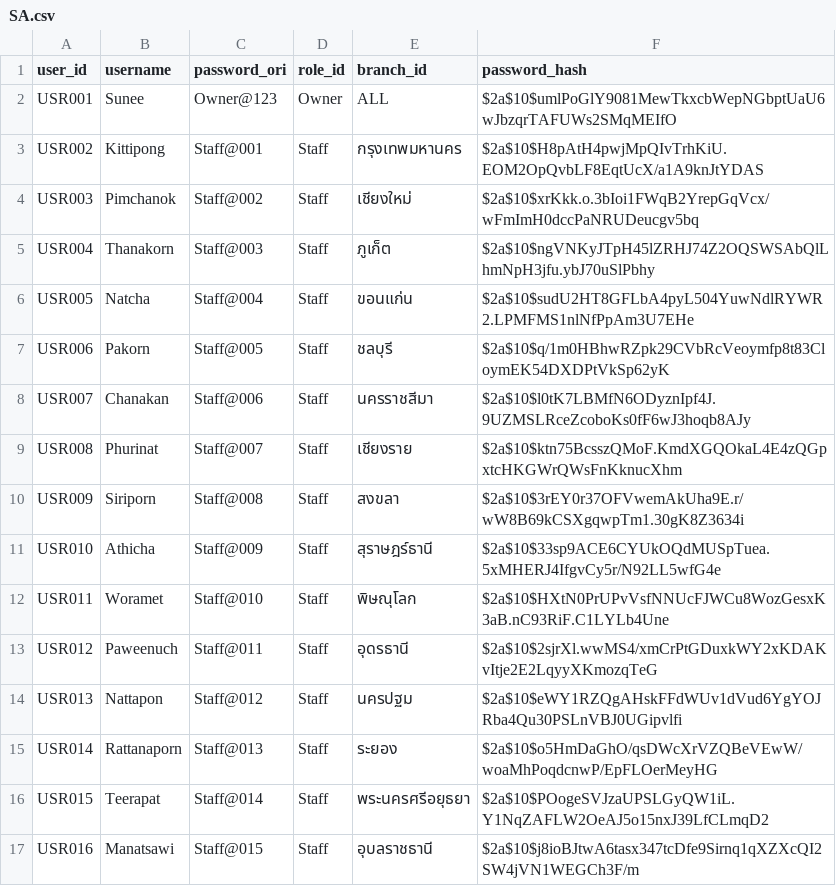
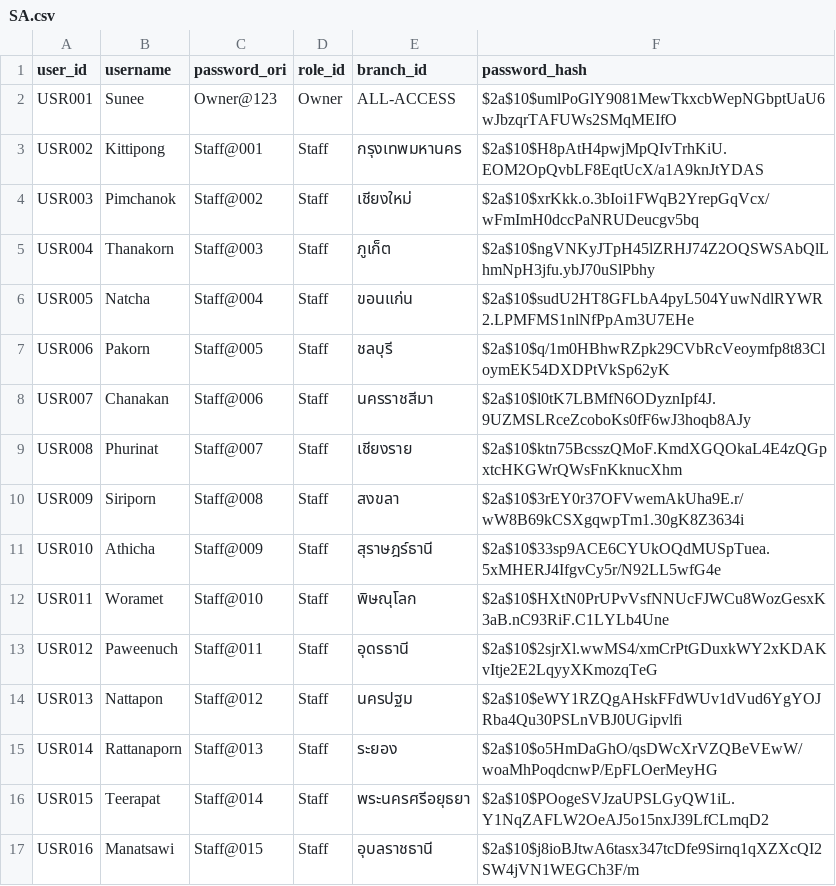
Before and after one commit to ze1enia/SAproject, a CSV file: backend/src/database/SA.csv, drawn as a sheet.

Commit message:
fix Welcome page info display and sync data

```diff
--- a/backend/src/database/SA.csv
+++ b/backend/src/database/SA.csv
@@ -1,3 +1,3 @@
 user_id,username,password_ori,role_id,branch_id,password_hash
-USR001,Sunee,Owner@123,Owner,ALL,$2a$10$umlPoGlY9081MewTkxcbWepNGbptUaU6wJbzqrTAFUWs2SMqMEIfO
+USR001,Sunee,Owner@123,Owner,ALL-ACCESS,$2a$10$umlPoGlY9081MewTkxcbWepNGbptUaU6wJbzqrTAFUWs2SMqMEIfO
 USR002,Kittipong,Staff@001,Staff,กรุงเทพมหานคร,$2a$10$H8pAtH4pwjMpQIvTrhKiU.EOM2OpQvbLF8EqtUcX/a1A9knJtYDAS
```
Also changed, not shown: backend/src/database/users.csv, 2 other files.
